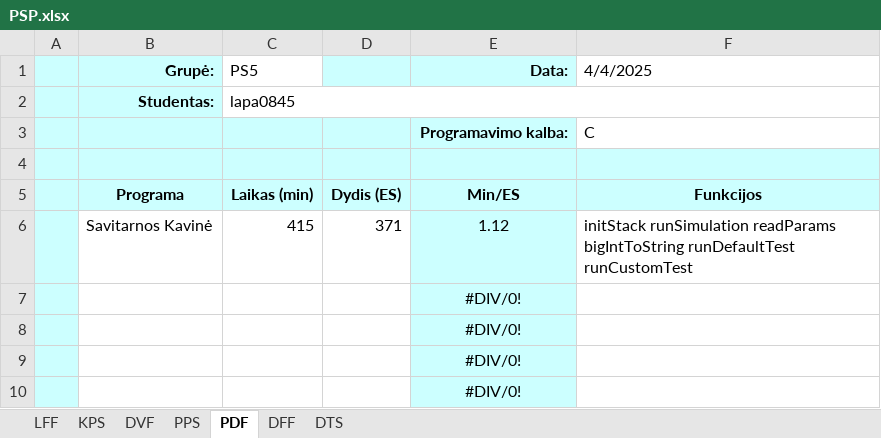
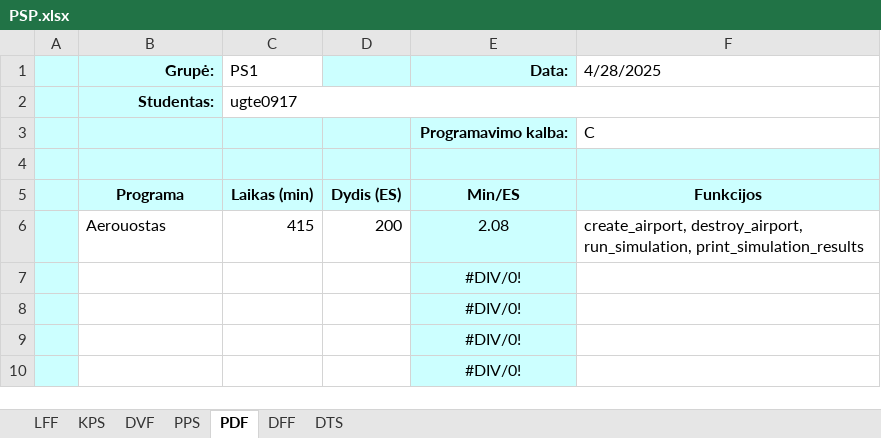
Before and after one commit to harmyko/algorithms_and_data_structures, an Excel workbook: lab_3/PSP.xlsx, sheet PDF, drawn as a sheet; only a part is shown; values as stored, in another font and other column widths than the file's, no borders; removed rows and columns are numbered as before the commit, all else as after; the diff names each change by its address in the sheet, - before the commit and + after, or states it on an @@ line.

```diff
--- a/lab_3/PSP.xlsx (sheet PDF)
+++ b/lab_3/PSP.xlsx (sheet PDF)
-C1: PS5
+C1: PS1
-F1: 4/4/2025
+F1: 4/28/2025
-C2 (PS1): lapa0845
+C2 (PS1): ugte0917
-row 6:  | Savitarnos Kavinė | 415 | 371 | 1.12 | initStack runSimulation readParams bigIntToString runDefaultTest runCustomTest
+row 6:  | Aerouostas | 415 | 200 | 2.08 | create_airport, destroy_airport, run_simulation, print_simulation_results
```
Also changed, not shown: sheet LFF, sheet DVF, sheet PPS, sheet KPS, sheet DTS, sheet DFF.
